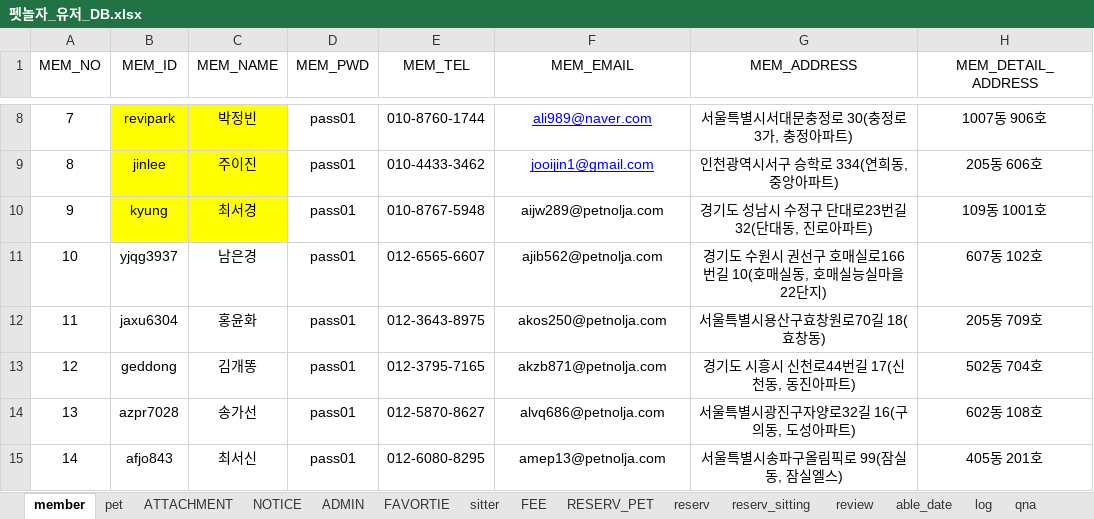
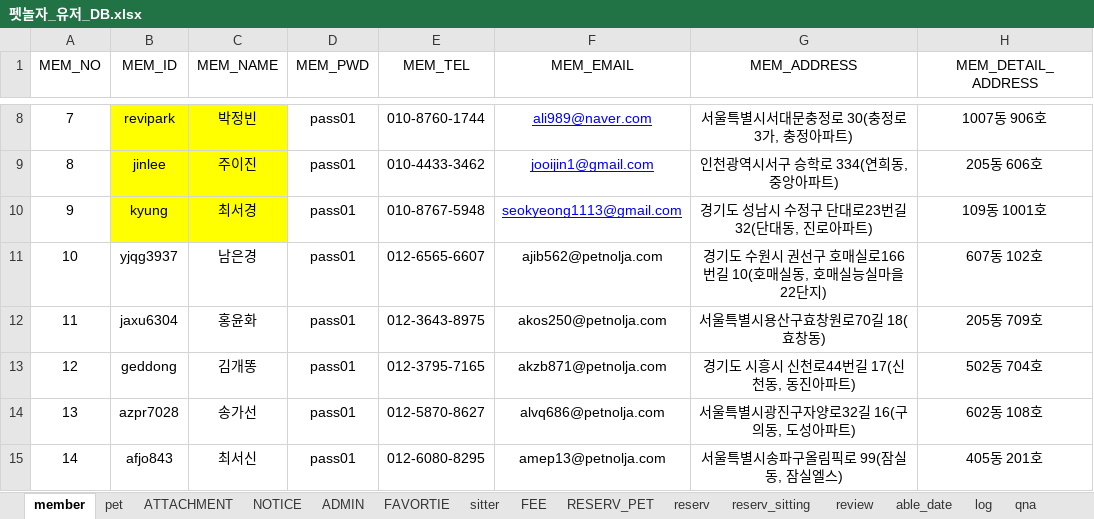
Before and after one commit to naldPark/petnolja, an Excel workbook: Petnolja/펫놀자_유저_DB.xlsx, sheet member, drawn as a sheet; only a part is shown, gaps mark what is left out; values as stored, in another font and other column widths than the file's, no borders; the diff names each change by its address in the sheet, - before the commit and + after, or states it on an @@ line.

```diff
--- a/Petnolja/펫놀자_유저_DB.xlsx (sheet member)
+++ b/Petnolja/펫놀자_유저_DB.xlsx (sheet member)
-F10 (MEM_EMAIL): aijw289@petnolja.com
+F10 (MEM_EMAIL): seokyeong1113@gmail.com
@@ F10 underline: off → on, text colour: black → #0000FF @@
```
Also changed, not shown: sheet qna, sheet review, sheet NOTICE, sheet ADMIN, formulas that keep their value, 9 other files.
